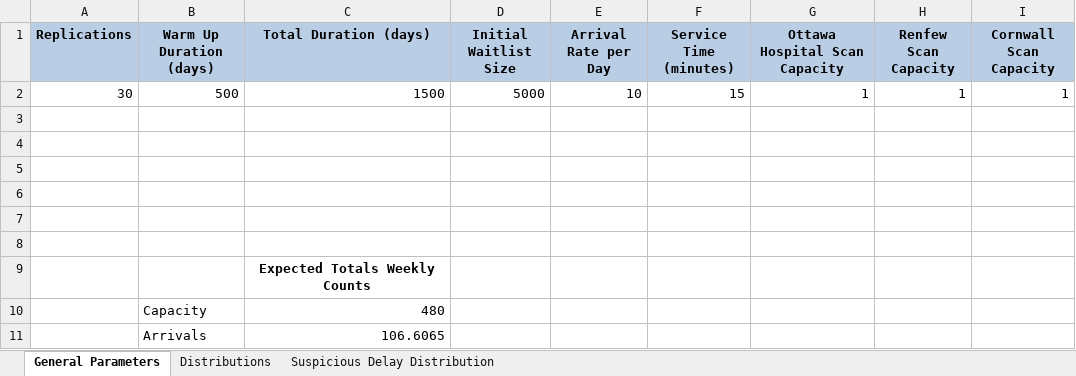
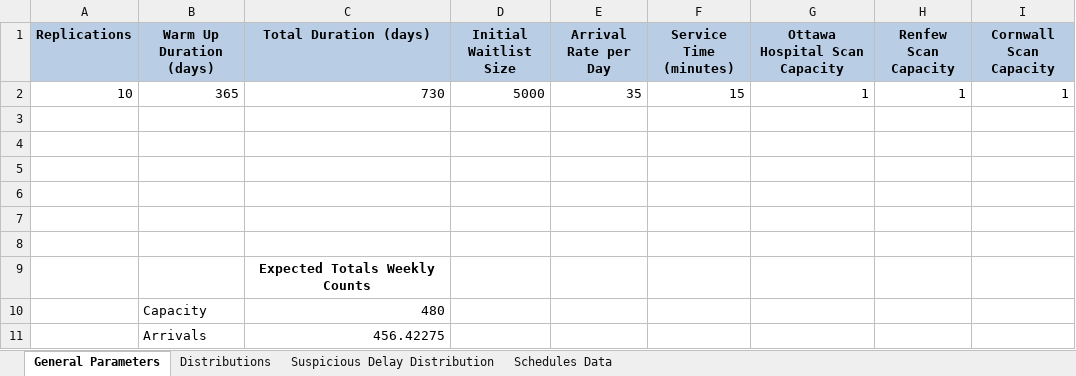
Before and after one commit to Konstantin-Volodin/Nadia-Simulation-Python-Uottawa, an Excel workbook: input/input_parameters.xlsx, sheet General Parameters, drawn as a sheet; values as stored, in another font and other column widths than the file's, no borders; the diff names each change by its address in the sheet, - before the commit and + after, or states it on an @@ line.

```diff
--- a/input/input_parameters.xlsx (sheet General Parameters)
+++ b/input/input_parameters.xlsx (sheet General Parameters)
+sheet tab: Schedules Data
-A2 (Replications): 30
+A2 (Replications): 10
-B2 (Warm Up Duration (days)): 500
+B2 (Warm Up Duration (days)): 365
-C2 (Total Duration (days)): 1500
+C2 (Total Duration (days)): 730
-E2 (Arrival Rate per Day): 10
+E2 (Arrival Rate per Day): 35
-C11 (Total Duration (days)): 106.6065
+C11 (Total Duration (days)): 456.42275
```
Also changed, not shown: sheet Distributions, 11 other files.
